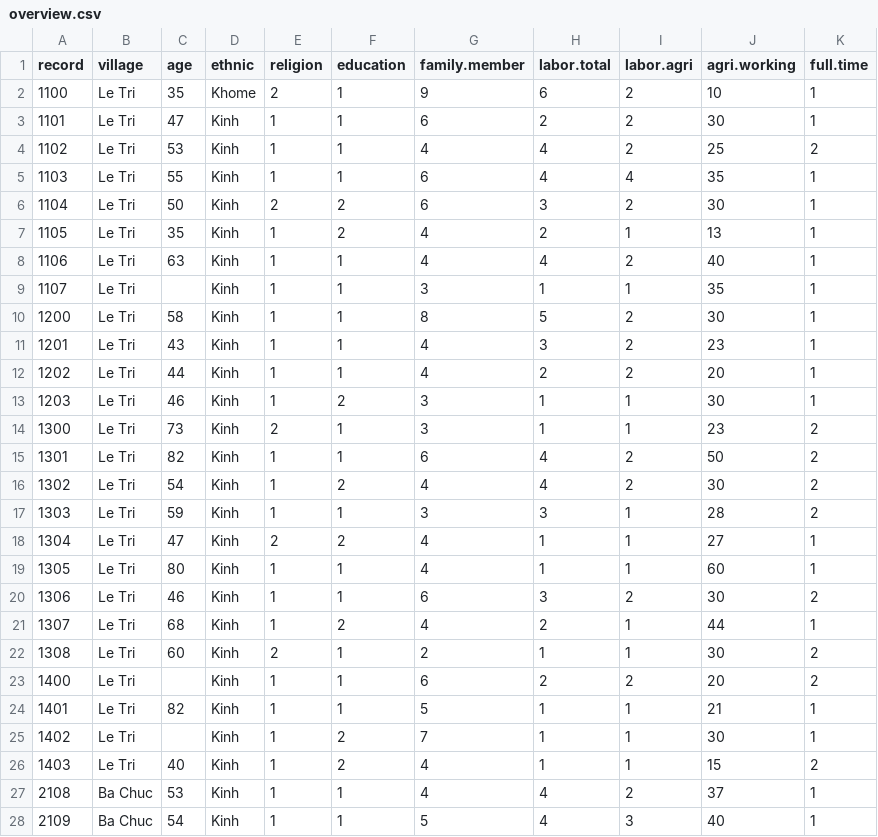
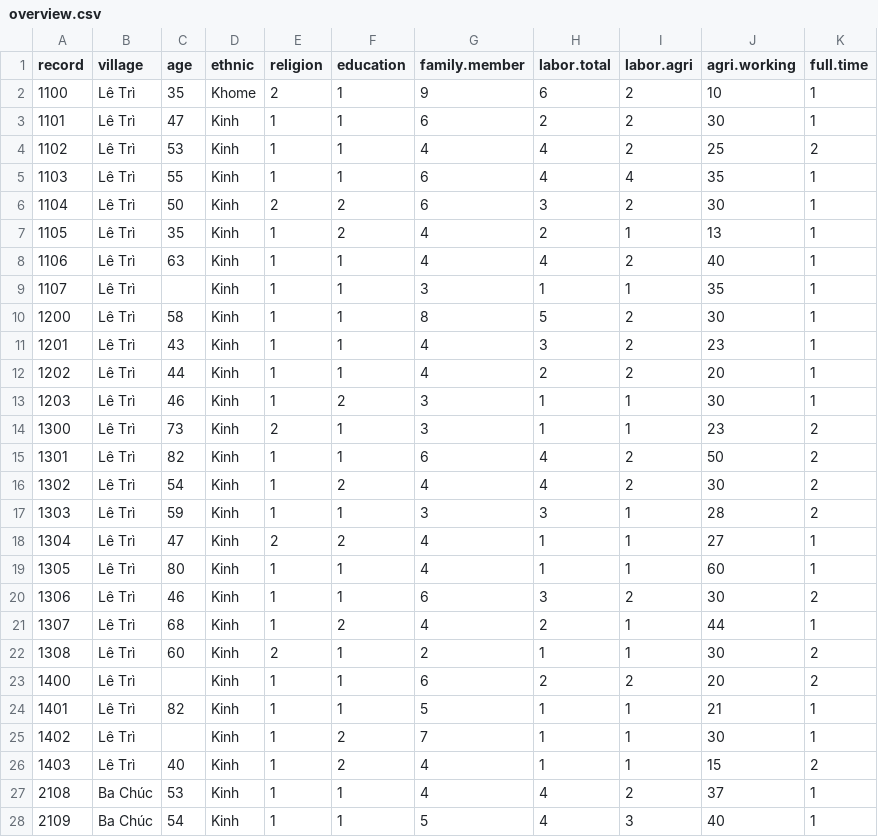
Before and after one commit to phuongthaost13/KLTN-TriTon_data, a CSV file: data/overview.csv, drawn as a sheet; only a part is shown; the diff covers the shown part only.

```diff
--- a/data/overview.csv
+++ b/data/overview.csv
@@ -1,28 +1,28 @@
 record,village,age,ethnic,religion,education,family.member,labor.total,labor.agri,agri.working,full.time
-1100,Le Tri,35,Khome,2,1,9,6,2,10,1
-1101,Le Tri,47,Kinh,1,1,6,2,2,30,1
-1102,Le Tri,53,Kinh,1,1,4,4,2,25,2
-1103,Le Tri,55,Kinh,1,1,6,4,4,35,1
-1104,Le Tri,50,Kinh,2,2,6,3,2,30,1
-1105,Le Tri,35,Kinh,1,2,4,2,1,13,1
-1106,Le Tri,63,Kinh,1,1,4,4,2,40,1
-1107,Le Tri,,Kinh,1,1,3,1,1,35,1
-1200,Le Tri,58,Kinh,1,1,8,5,2,30,1
-1201,Le Tri,43,Kinh,1,1,4,3,2,23,1
-1202,Le Tri,44,Kinh,1,1,4,2,2,20,1
-1203,Le Tri,46,Kinh,1,2,3,1,1,30,1
-1300,Le Tri,73,Kinh,2,1,3,1,1,23,2
-1301,Le Tri,82,Kinh,1,1,6,4,2,50,2
-1302,Le Tri,54,Kinh,1,2,4,4,2,30,2
-1303,Le Tri,59,Kinh,1,1,3,3,1,28,2
-1304,Le Tri,47,Kinh,2,2,4,1,1,27,1
-1305,Le Tri,80,Kinh,1,1,4,1,1,60,1
-1306,Le Tri,46,Kinh,1,1,6,3,2,30,2
-1307,Le Tri,68,Kinh,1,2,4,2,1,44,1
-1308,Le Tri,60,Kinh,2,1,2,1,1,30,2
-1400,Le Tri,,Kinh,1,1,6,2,2,20,2
-1401,Le Tri,82,Kinh,1,1,5,1,1,21,1
-1402,Le Tri,,Kinh,1,2,7,1,1,30,1
-1403,Le Tri,40,Kinh,1,2,4,1,1,15,2
-2108,Ba Chuc,53,Kinh,1,1,4,4,2,37,1
-2109,Ba Chuc,54,Kinh,1,1,5,4,3,40,1
+1100,Lê Trì,35,Khome,2,1,9,6,2,10,1
+1101,Lê Trì,47,Kinh,1,1,6,2,2,30,1
+1102,Lê Trì,53,Kinh,1,1,4,4,2,25,2
+1103,Lê Trì,55,Kinh,1,1,6,4,4,35,1
+1104,Lê Trì,50,Kinh,2,2,6,3,2,30,1
+1105,Lê Trì,35,Kinh,1,2,4,2,1,13,1
+1106,Lê Trì,63,Kinh,1,1,4,4,2,40,1
+1107,Lê Trì,,Kinh,1,1,3,1,1,35,1
+1200,Lê Trì,58,Kinh,1,1,8,5,2,30,1
+1201,Lê Trì,43,Kinh,1,1,4,3,2,23,1
+1202,Lê Trì,44,Kinh,1,1,4,2,2,20,1
+1203,Lê Trì,46,Kinh,1,2,3,1,1,30,1
+1300,Lê Trì,73,Kinh,2,1,3,1,1,23,2
+1301,Lê Trì,82,Kinh,1,1,6,4,2,50,2
+1302,Lê Trì,54,Kinh,1,2,4,4,2,30,2
+1303,Lê Trì,59,Kinh,1,1,3,3,1,28,2
+1304,Lê Trì,47,Kinh,2,2,4,1,1,27,1
+1305,Lê Trì,80,Kinh,1,1,4,1,1,60,1
+1306,Lê Trì,46,Kinh,1,1,6,3,2,30,2
+1307,Lê Trì,68,Kinh,1,2,4,2,1,44,1
+1308,Lê Trì,60,Kinh,2,1,2,1,1,30,2
+1400,Lê Trì,,Kinh,1,1,6,2,2,20,2
+1401,Lê Trì,82,Kinh,1,1,5,1,1,21,1
+1402,Lê Trì,,Kinh,1,2,7,1,1,30,1
+1403,Lê Trì,40,Kinh,1,2,4,1,1,15,2
+2108,Ba Chúc,53,Kinh,1,1,4,4,2,37,1
+2109,Ba Chúc,54,Kinh,1,1,5,4,3,40,1
```
Also changed, not shown: 65 edited cells elsewhere in this file, data/landProperty.csv, 36 other files.
